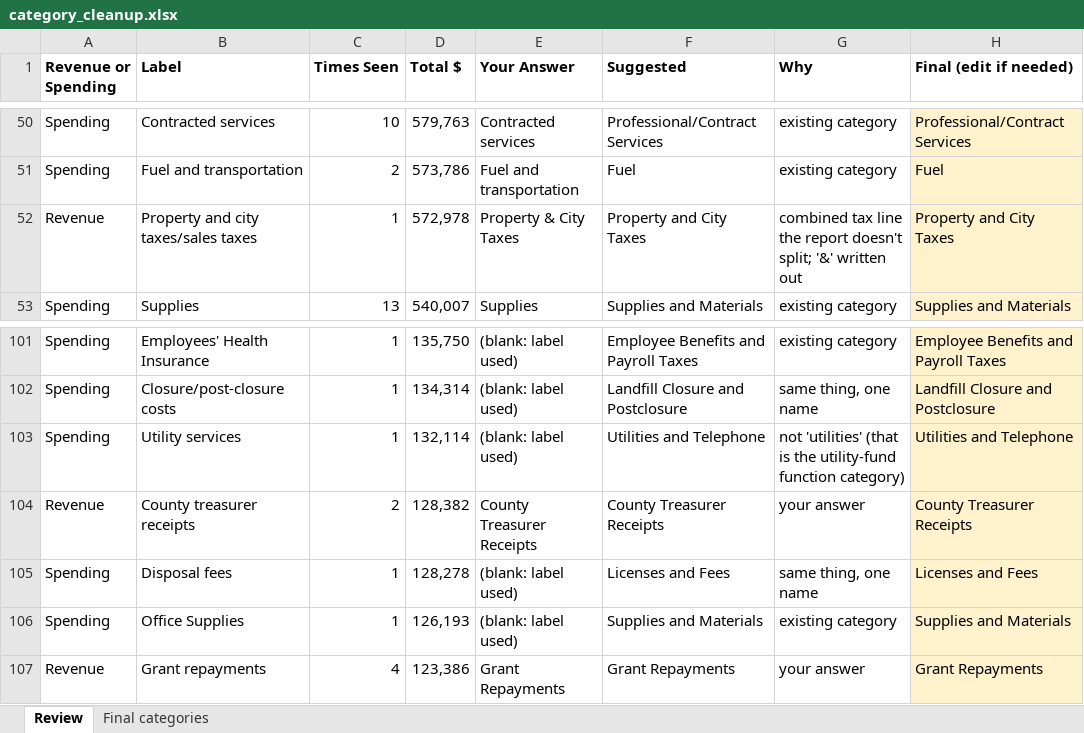
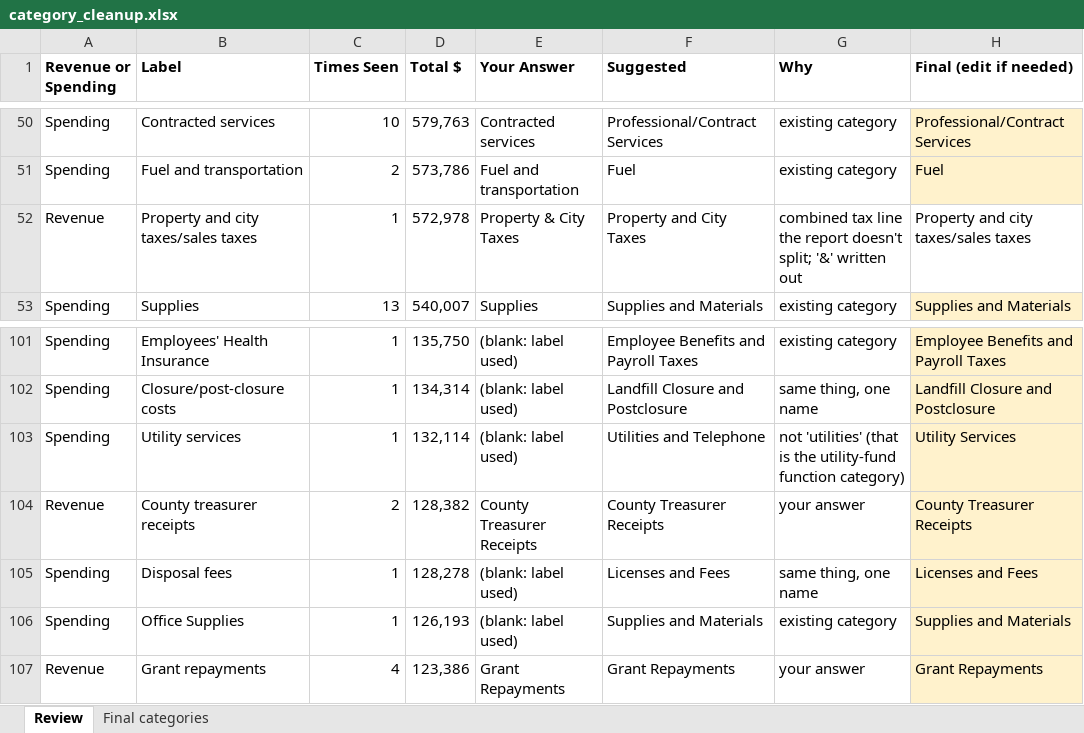
Before and after one commit to trltrl12/Nebraska-Audit, an Excel workbook: config/category_cleanup.xlsx, sheet Review, drawn as a sheet; only a part is shown, gaps mark what is left out; values as stored, in another font and other column widths than the file's, no borders; the diff names each change by its address in the sheet, - before the commit and + after, or states it on an @@ line.

```diff
--- a/config/category_cleanup.xlsx (sheet Review)
+++ b/config/category_cleanup.xlsx (sheet Review)
-H52 (Final (edit if needed)): Property and City Taxes
+H52 (Final (edit if needed)): Property and city taxes/sales taxes
-H52 fill: #FFF2CC
+H52 fill: none
-H103 (Final (edit if needed)): Utilities and Telephone
+H103 (Final (edit if needed)): Utility Services
```
Also changed, not shown: sheet Final categories, hidden cells.
